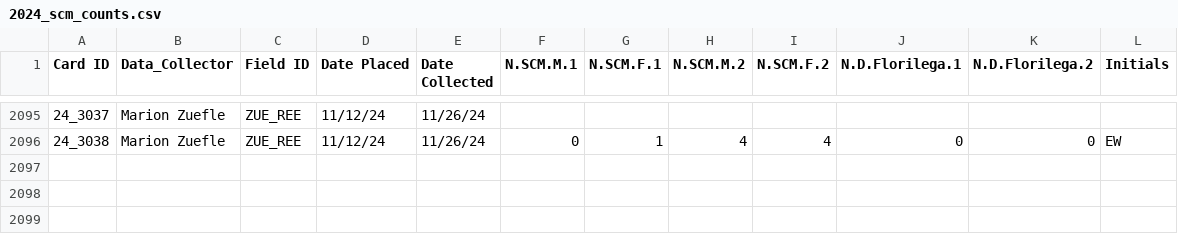
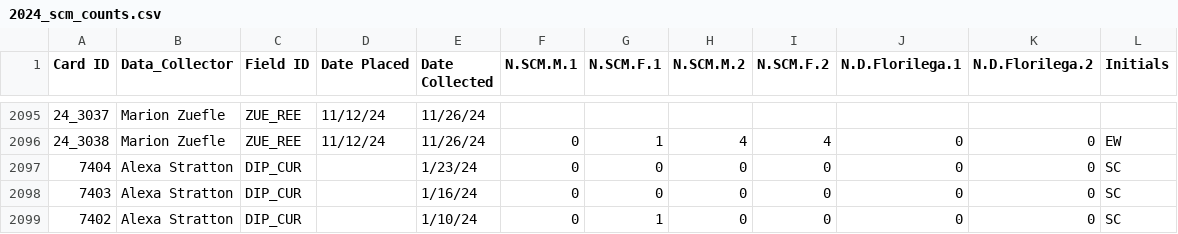
Before and after one commit to chloecho31/cornell, a CSV file: SCM/2024/Data/2024_scm_counts.csv, drawn as a sheet; only a part is shown, gaps mark what is left out; the diff names each change by its address in the sheet, - before the commit and + after, or states it on an @@ line.

```diff
--- a/SCM/2024/Data/2024_scm_counts.csv
+++ b/SCM/2024/Data/2024_scm_counts.csv
+row 2097: 7404 | Alexa Stratton | DIP_CUR |  | 1/23/24 | 0 | 0 | 0 | 0 | 0 | 0 | SC
+row 2098: 7403 | Alexa Stratton | DIP_CUR |  | 1/16/24 | 0 | 0 | 0 | 0 | 0 | 0 | SC
+row 2099: 7402 | Alexa Stratton | DIP_CUR |  | 1/10/24 | 0 | 1 | 0 | 0 | 0 | 0 | SC
```
Also changed, not shown: SCM/2023/Data/2023_management.csv, SCM/2023/Data/2023_scm_counts.csv, 57 other files.
